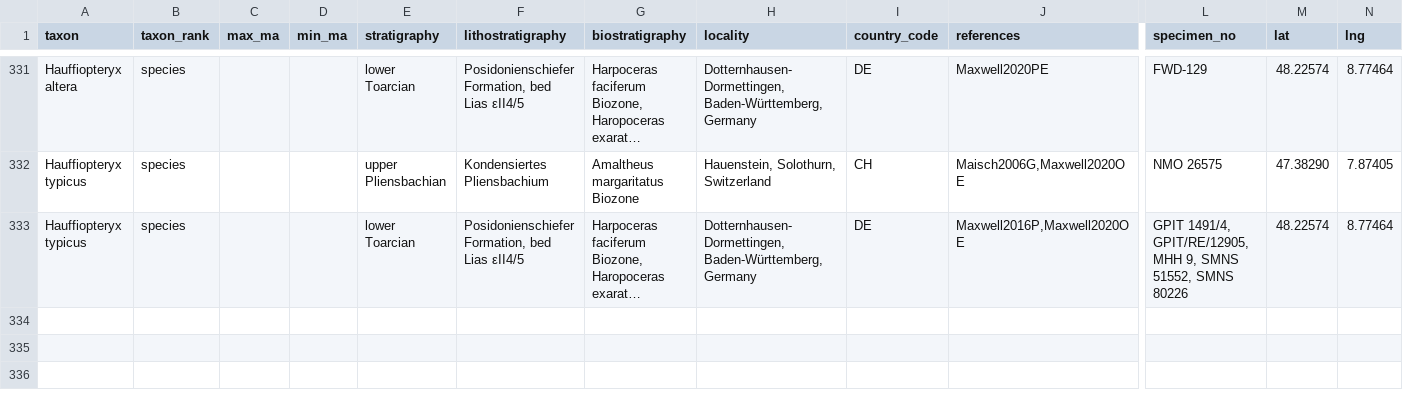
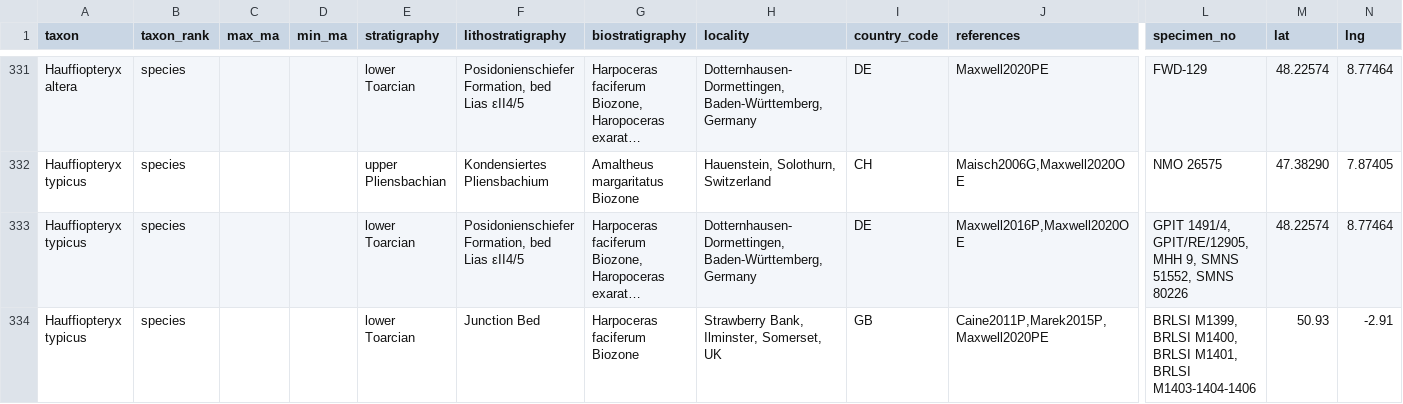
Before and after one commit to benjaminmoon/palass22, a TSV file: my_ichthyosaur_occurrences.tsv, drawn as a sheet; only a part is shown, gaps mark what is left out; long unchanged cells end in …; rows hold the shown columns only; the diff names each change by its address in the sheet, - before the commit and + after, or states it on an @@ line.

Commit message:
add BRLSI specimens of *Hauffiopteryx typicus*

```diff
--- a/my_ichthyosaur_occurrences.tsv
+++ b/my_ichthyosaur_occurrences.tsv
+row 334: Hauffiopteryx typicus | species |  |  | lower Toarcian | Junction Bed | Harpoceras faciferum Biozone | Strawberry Bank, Ilminster, Somerset, UK | GB | Caine2011P,Marek2015P,Maxwell2020PE | BRLSI M1399, BRLSI M1400, BRLSI M1401, BRLSI M1403-1404-1406 | 50.93 | -2.91
```
